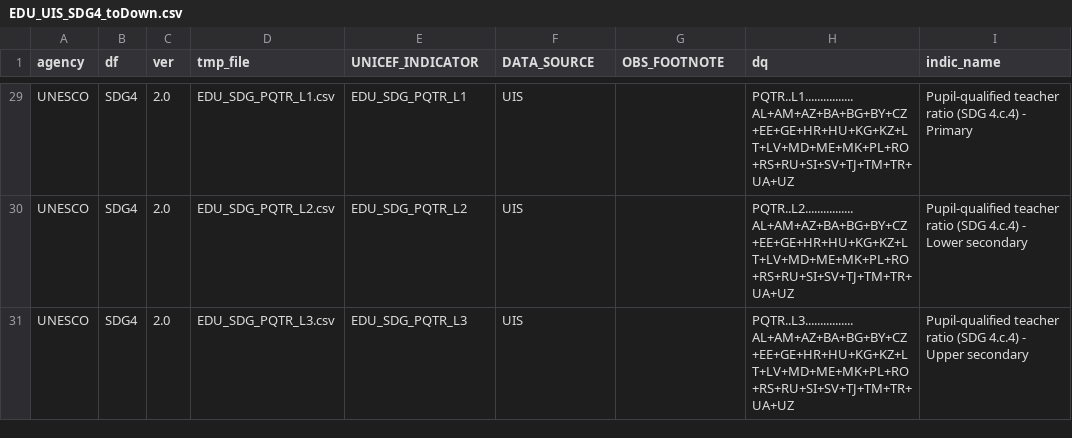
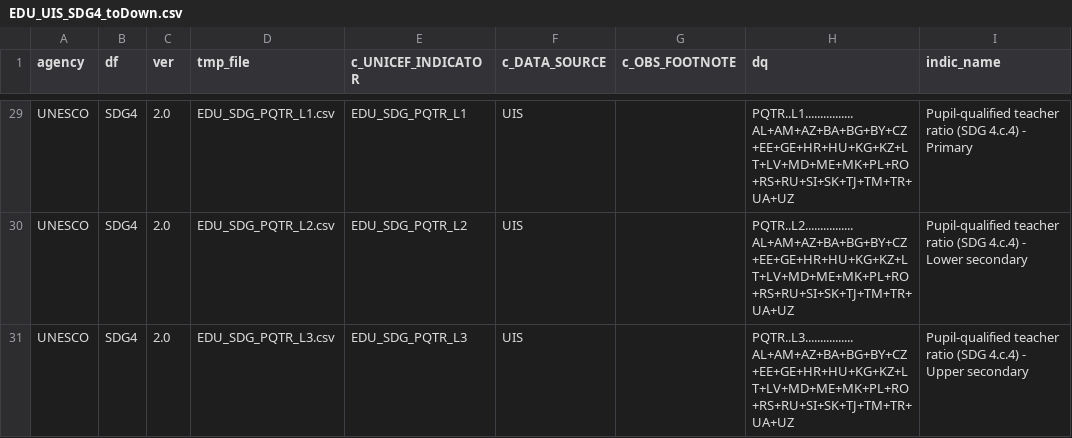
Before and after one commit to UNICEFECAR/ETL_Transmonee, a CSV file: source_configs/unesco/EDU_UIS_SDG4_toDown.csv, drawn as a sheet; only a part is shown, gaps mark what is left out; the diff covers the shown part only; the diff names each change by its address in the sheet, - before the commit and + after, or states it on an @@ line.

```diff
--- a/source_configs/unesco/EDU_UIS_SDG4_toDown.csv
+++ b/source_configs/unesco/EDU_UIS_SDG4_toDown.csv
-E1: UNICEF_INDICATOR
+E1: c_UNICEF_INDICATOR
-F1: DATA_SOURCE
+F1: c_DATA_SOURCE
-G1: OBS_FOOTNOTE
+G1: c_OBS_FOOTNOTE
-H29 (dq): PQTR..L1................AL+AM+AZ+BA+BG+BY+CZ+EE+GE+HR+HU+KG+KZ+LT+LV+MD+ME+MK+PL+RO+RS+RU+SI+SV+TJ+TM+TR+UA+UZ
+H29 (dq): PQTR..L1................AL+AM+AZ+BA+BG+BY+CZ+EE+GE+HR+HU+KG+KZ+LT+LV+MD+ME+MK+PL+RO+RS+RU+SI+SK+TJ+TM+TR+UA+UZ
-H30 (dq): PQTR..L2................AL+AM+AZ+BA+BG+BY+CZ+EE+GE+HR+HU+KG+KZ+LT+LV+MD+ME+MK+PL+RO+RS+RU+SI+SV+TJ+TM+TR+UA+UZ
+H30 (dq): PQTR..L2................AL+AM+AZ+BA+BG+BY+CZ+EE+GE+HR+HU+KG+KZ+LT+LV+MD+ME+MK+PL+RO+RS+RU+SI+SK+TJ+TM+TR+UA+UZ
-H31 (dq): PQTR..L3................AL+AM+AZ+BA+BG+BY+CZ+EE+GE+HR+HU+KG+KZ+LT+LV+MD+ME+MK+PL+RO+RS+RU+SI+SV+TJ+TM+TR+UA+UZ
+H31 (dq): PQTR..L3................AL+AM+AZ+BA+BG+BY+CZ+EE+GE+HR+HU+KG+KZ+LT+LV+MD+ME+MK+PL+RO+RS+RU+SI+SK+TJ+TM+TR+UA+UZ
```
Also changed, not shown: 27 edited cells elsewhere in this file, source_configs/unesco/EDU_UIS_EDUNONFIN_toDown.csv, 3 other files.
